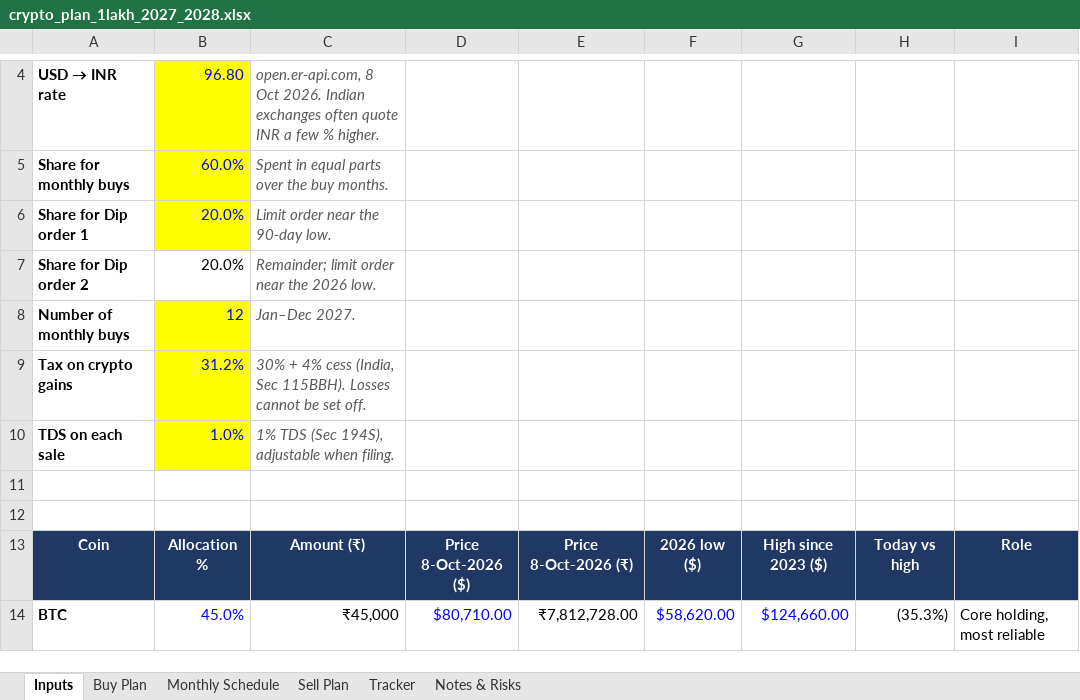
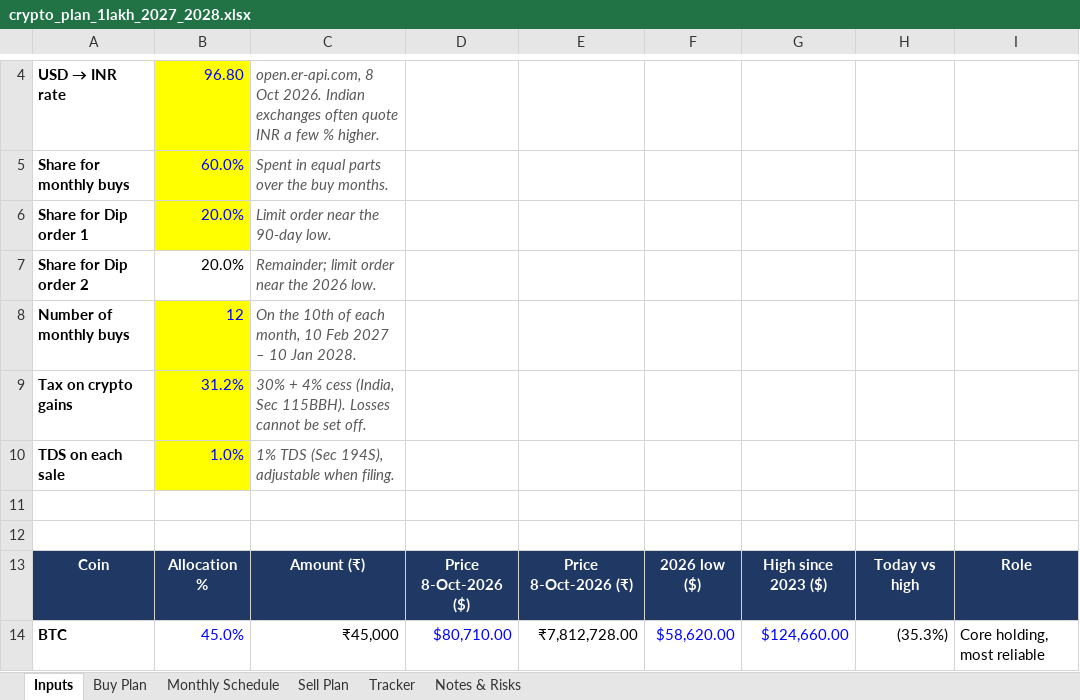
Before and after one commit to kudratikhoda12-design/KK, an Excel workbook: crypto_plan_1lakh_2027_2028.xlsx, sheet Inputs, drawn as a sheet; only a part is shown, gaps mark what is left out; values as stored, in another font and other column widths than the file's, no borders; the diff names each change by its address in the sheet, - before the commit and + after, or states it on an @@ line.

```diff
--- a/crypto_plan_1lakh_2027_2028.xlsx (sheet Inputs)
+++ b/crypto_plan_1lakh_2027_2028.xlsx (sheet Inputs)
-C8: Jan–Dec 2027.
+C8: On the 10th of each month, 10 Feb 2027 – 10 Jan 2028.
```
Also changed, not shown: sheet Monthly Schedule, sheet Buy Plan, sheet Tracker, formulas that keep their value.
